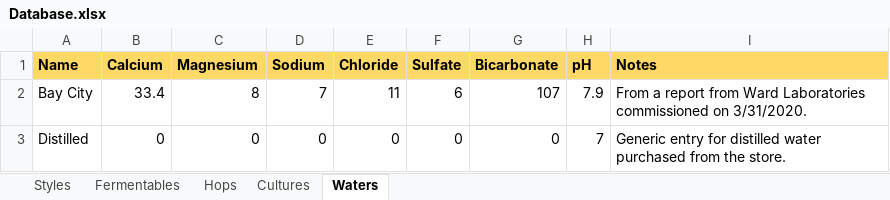
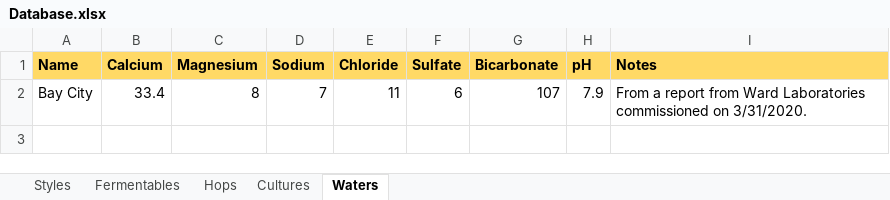
Before and after one commit to jwjulien/alphabrew, an Excel workbook: Database.xlsx, sheet Waters, drawn as a sheet; values as stored, in another font and other column widths than the file's, no borders; the diff names each change by its address in the sheet, - before the commit and + after, or states it on an @@ line.

Commit message:
major overhaul of the waters tab to limit to just two waters (source and distilled), greatly simplifying other maths

```diff
--- a/Database.xlsx (sheet Waters)
+++ b/Database.xlsx (sheet Waters)
-row 3: Distilled | 0 | 0 | 0 | 0 | 0 | 0 | 7 | Generic entry for distilled water purchased from the store.
```
Also changed, not shown: 14 other files.
